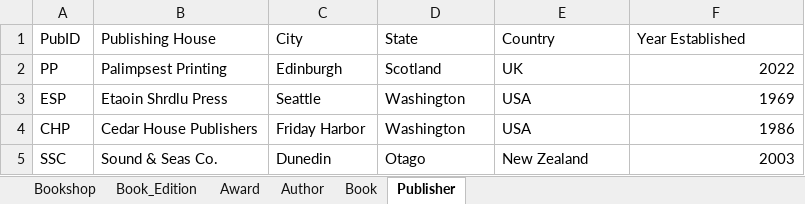
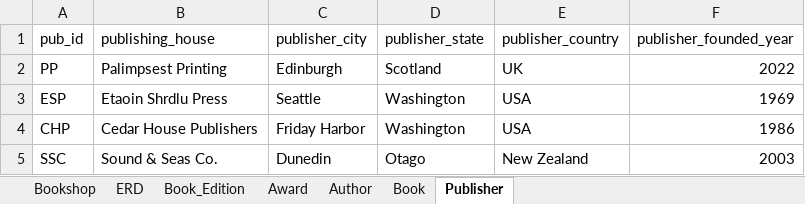
Before and after one commit to momomozhang/data-science-bootcamp, an Excel workbook: Excel/Woche4/HA_Bookshop_Normalisierung_mengni_zhang.xlsx, sheet Publisher, drawn as a sheet; values as stored, in another font and other column widths than the file's, no borders; table styles not drawn; removed rows and columns are numbered as before the commit, all else as after; the diff names each change by its address in the sheet, - before the commit and + after, or states it on an @@ line.

```diff
--- a/Excel/Woche4/HA_Bookshop_Normalisierung_mengni_zhang.xlsx (sheet Publisher)
+++ b/Excel/Woche4/HA_Bookshop_Normalisierung_mengni_zhang.xlsx (sheet Publisher)
+sheet tab: ERD
-row 1: PubID | Publishing House | City | State | Country | Year Established
+row 1: pub_id | publishing_house | publisher_city | publisher_state | publisher_country | publisher_founded_year
```
Also changed, not shown: sheet Book_Edition, sheet Author, sheet Award, sheet Book, charts or pictures.
